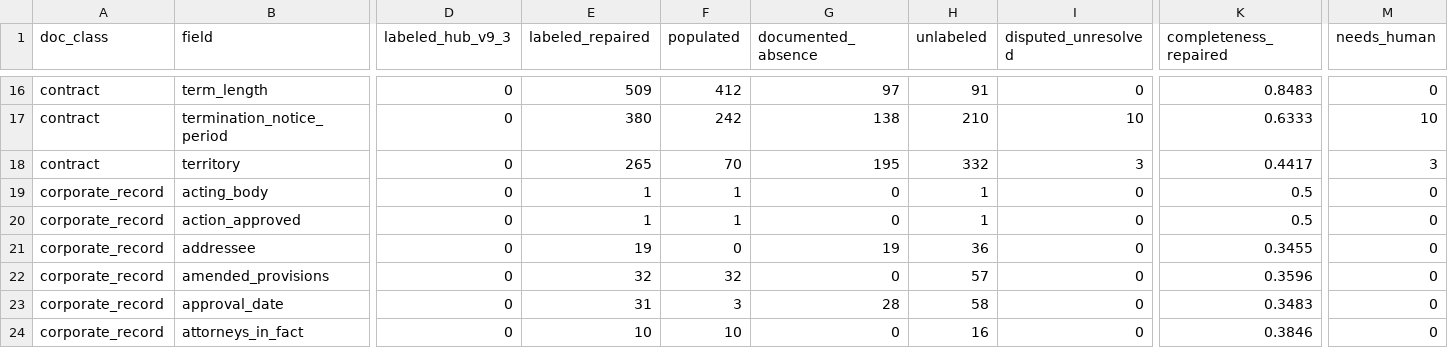
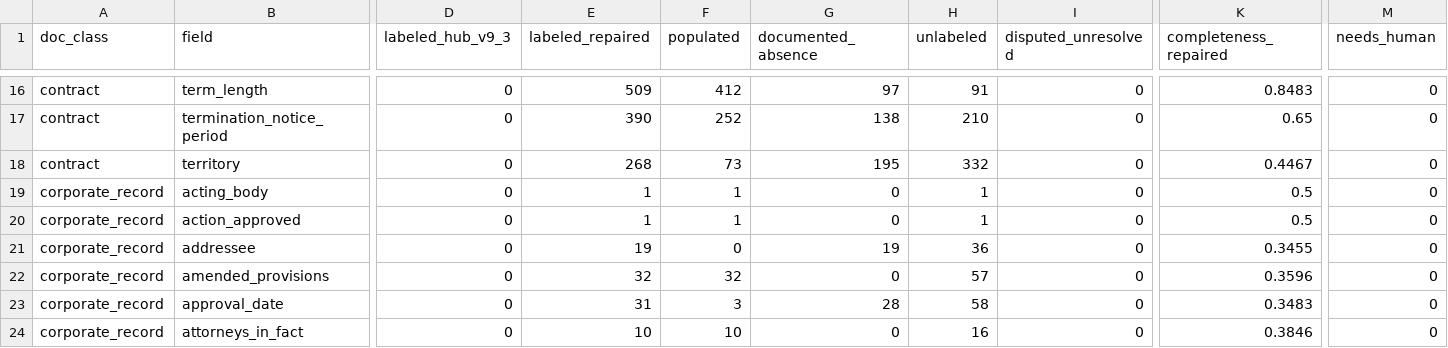
Before and after one commit to Exios66/local-mailroom-sandbox, a CSV file: reports/datasets/mailroom-dataset-v9.3-label-repaired/mailroom_dataset_v9.3_label_repaired_field_completeness.csv, drawn as a sheet; only a part is shown, gaps mark what is left out; the diff covers the shown part only; the diff names each change by its address in the sheet, - before the commit and + after, or states it on an @@ line.

```diff
--- a/reports/datasets/mailroom-dataset-v9.3-label-repaired/mailroom_dataset_v9.3_label_repaired_field_completeness.csv
+++ b/reports/datasets/mailroom-dataset-v9.3-label-repaired/mailroom_dataset_v9.3_label_repaired_field_completeness.csv
-E17 (labeled_repaired): 380
+E17 (labeled_repaired): 390
-F17 (populated): 242
+F17 (populated): 252
-I17 (disputed_unresolved): 10
+I17 (disputed_unresolved): 0
-K17 (completeness_repaired): 0.6333
+K17 (completeness_repaired): 0.65
-M17 (needs_human): 10
+M17 (needs_human): 0
-E18 (labeled_repaired): 265
+E18 (labeled_repaired): 268
-F18 (populated): 70
+F18 (populated): 73
-I18 (disputed_unresolved): 3
+I18 (disputed_unresolved): 0
-K18 (completeness_repaired): 0.4417
+K18 (completeness_repaired): 0.4467
-M18 (needs_human): 3
+M18 (needs_human): 0
```
Also changed, not shown: 32 edited cells elsewhere in this file, 26 other files.
